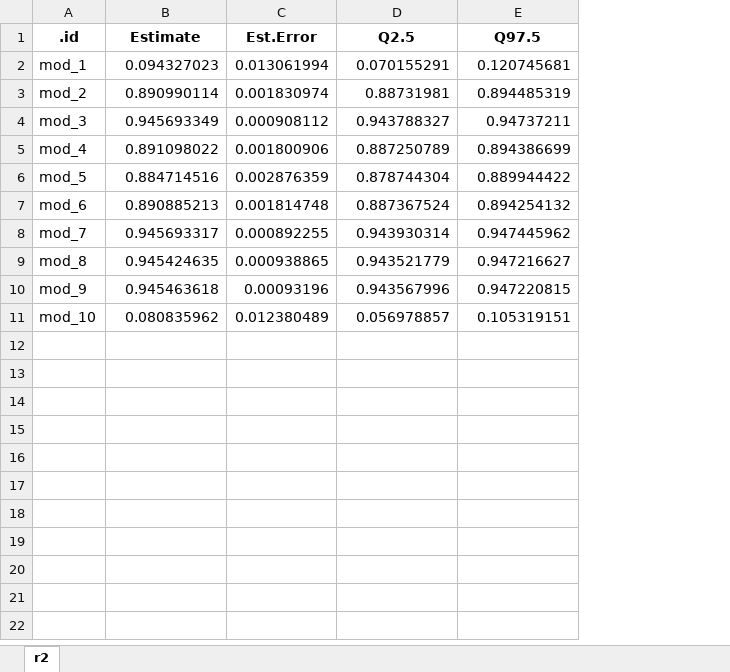
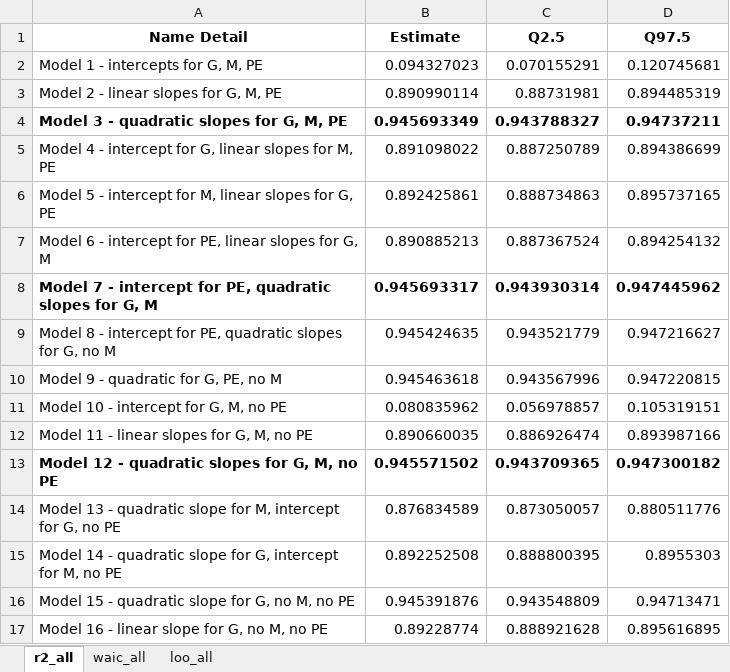
Before and after one commit to fontikar/ldeli_growth, an Excel workbook: models_results.xlsx, sheet r2_all, drawn as a sheet; values as stored, in another font and other column widths than the file's, no borders; removed rows and columns are numbered as before the commit, all else as after; the diff names each change by its address in the sheet, - before the commit and + after, or states it on an @@ line.

Commit message:
Updated all model selection tables and R2

```diff
--- a/models_results.xlsx (sheet r2_all)
+++ b/models_results.xlsx (sheet r2_all)
-sheet tab: r2
+sheet tab: r2_all
+sheet tab: waic_all
+sheet tab: loo_all
-column A (.id), rows 2-5: mod_1 | mod_2 | mod_3 | mod_4; rows 7-11: mod_6 | mod_7 | mod_8 | mod_9 | mod_10
+column A (Name Detail), rows 2-5: Model 1 - intercepts for G, M, PE | Model 2 - linear slopes for G, M, PE | Model 3 - quadratic slopes for G, M, PE | Model 4 - intercept for G, linear slopes for M, PE; rows 7-11: Model 6 - intercept for PE, linear slopes for G, M | Model 7 - intercept for PE, quadratic slopes for G, M | Model 8 - intercept for PE, quadratic slopes for G, no M | Model 9 - quadratic for G, PE, no M | Model 10 - intercept for G, M, no PE
-column C (Est.Error), rows 2-5: 0.013061994 | 0.001830974 | 0.000908112 | 0.001800906; rows 7-11: 0.001814748 | 0.000892255 | 0.000938865 | 0.00093196 | 0.012380489
-B4 bold: off
+B4 bold: on
-C4:D4 bold: off
+C4:D4 bold: on
-row 6: mod_5 | 0.884714516 | 0.002876359 | 0.878744304 | 0.889944422
+row 6: Model 5 - intercept for M, linear slopes for G, PE | 0.892425861 | 0.888734863 | 0.895737165
-B8 bold: off
+B8 bold: on
-C8:D8 bold: off
+C8:D8 bold: on
+row 12: Model 11 - linear slopes for G, M, no PE | 0.890660035 | 0.886926474 | 0.893987166
+row 13: Model 12 - quadratic slopes for G, M, no PE | 0.945571502 | 0.943709365 | 0.947300182
+row 14: Model 13 - quadratic slope for M, intercept for G, no PE | 0.876834589 | 0.873050057 | 0.880511776
+row 15: Model 14 - quadratic slope for G, intercept for M, no PE | 0.892252508 | 0.888800395 | 0.8955303
+row 16: Model 15 - quadratic slope for G, no M, no PE | 0.945391876 | 0.943548809 | 0.94713471
+row 17: Model 16 - linear slope for G, no M, no PE | 0.89228774 | 0.888921628 | 0.895616895
```
